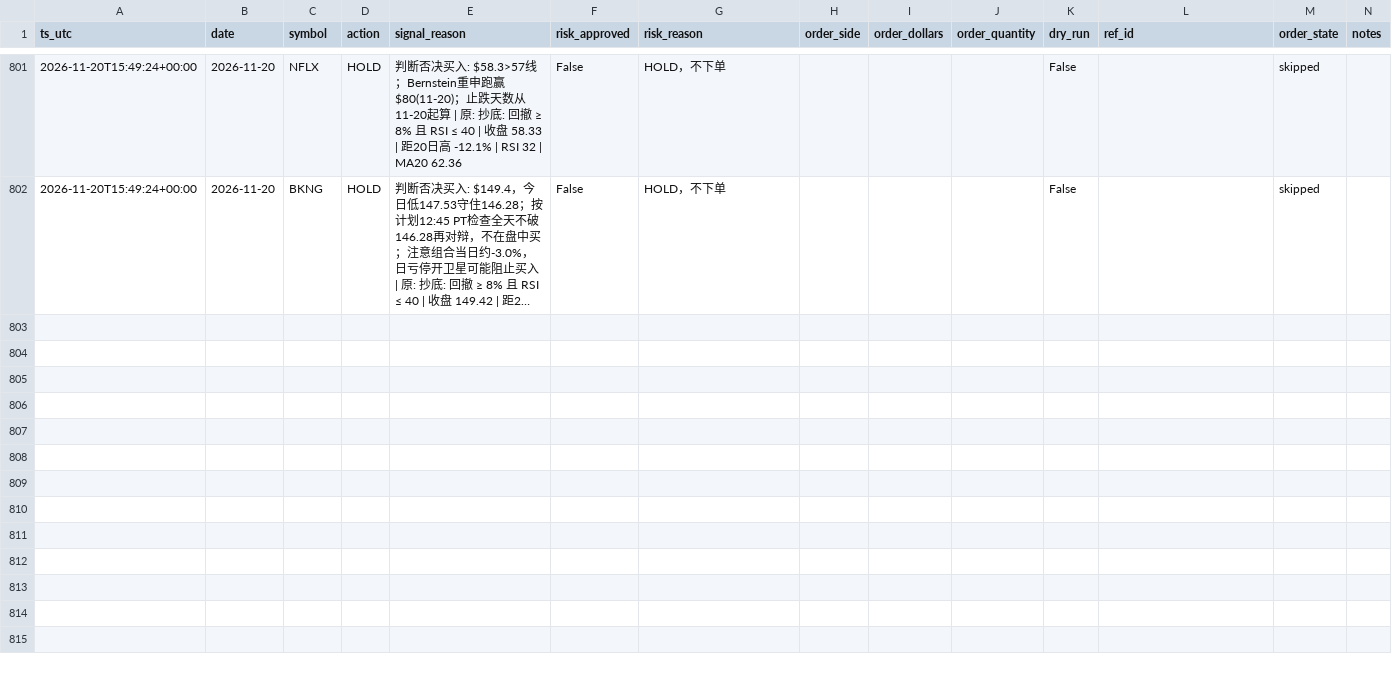
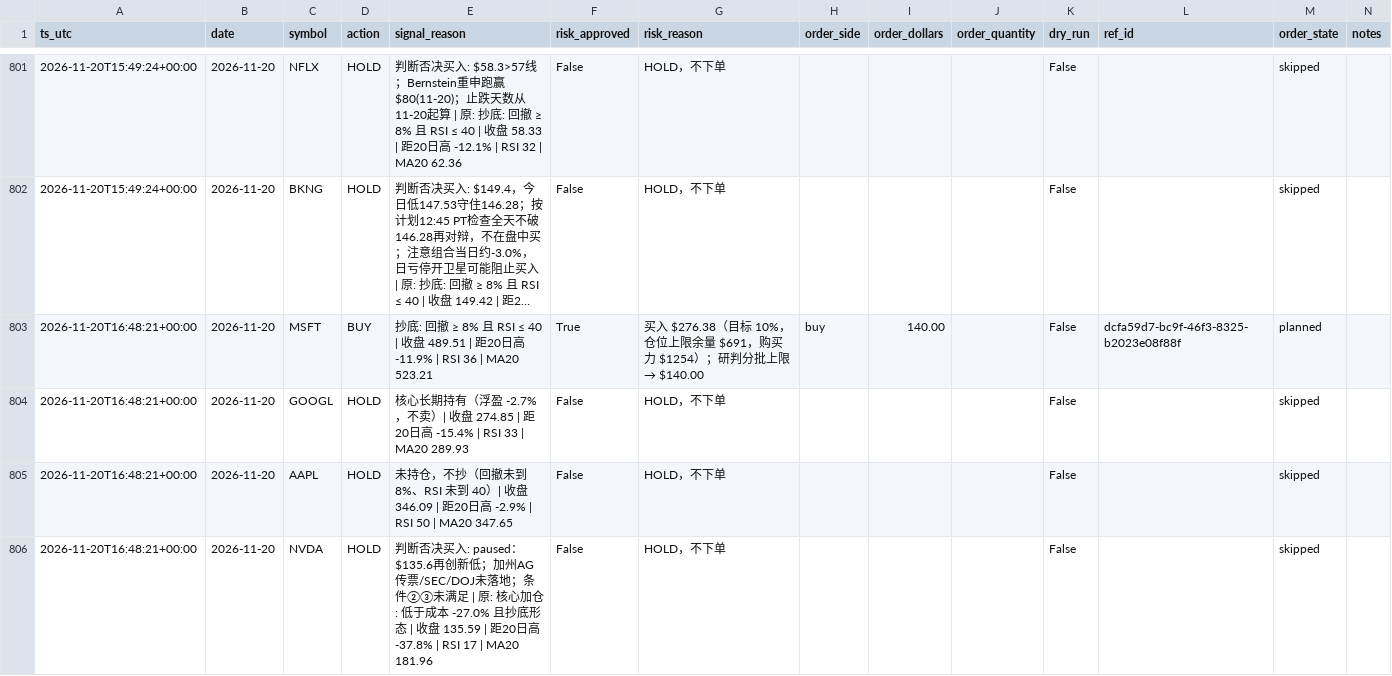
Before and after one commit to Lilylu0718/robinhood, a CSV file: decisions.csv, drawn as a sheet; only a part is shown, gaps mark what is left out; long unchanged cells end in …; the diff covers the shown part only; the diff names each change by its address in the sheet, - before the commit and + after, or states it on an @@ line.

```diff
--- a/decisions.csv
+++ b/decisions.csv
+row 803: 2026-11-20T16:48:21+00:00 | 2026-11-20 | MSFT | BUY | 抄底: 回撤 ≥ 8% 且 RSI ≤ 40 | 收盘 489.51 | 距20日高 -11.9% | RSI 36 | MA20 523.21 | True | 买入 $276.38（目标 10%，仓位上限余量 $691，购买力 $1254）；研判分批上限 → $140.00 | buy | 140.00 |  | False | dcfa59d7-bc9f-46f3-8325-b2023e08f88f | planned
+row 804: 2026-11-20T16:48:21+00:00 | 2026-11-20 | GOOGL | HOLD | 核心长期持有（浮盈 -2.7%，不卖）| 收盘 274.85 | 距20日高 -15.4% | RSI 33 | MA20 289.93 | False | HOLD，不下单 |  |  |  | False |  | skipped
+row 805: 2026-11-20T16:48:21+00:00 | 2026-11-20 | AAPL | HOLD | 未持仓，不抄（回撤未到 8%、RSI 未到 40）| 收盘 346.09 | 距20日高 -2.9% | RSI 50 | MA20 347.65 | False | HOLD，不下单 |  |  |  | False |  | skipped
+row 806: 2026-11-20T16:48:21+00:00 | 2026-11-20 | NVDA | HOLD | 判断否决买入: paused：$135.6再创新低；加州AG传票/SEC/DOJ未落地；条件②③未满足 | 原: 核心加仓: 低于成本 -27.0% 且抄底形态 | 收盘 135.59 | 距20日高 -37.8% | RSI 17 | MA20 181.96 | False | HOLD，不下单 |  |  |  | False |  | skipped
```
Also changed, not shown: 11 added rows elsewhere in this file, equity.csv, 4 other files.
